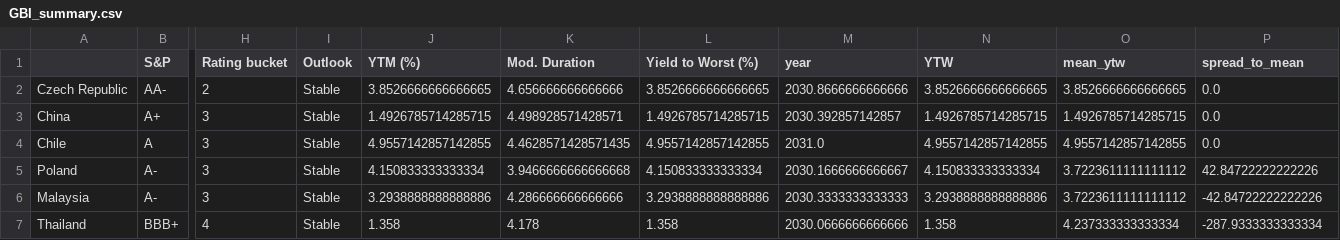
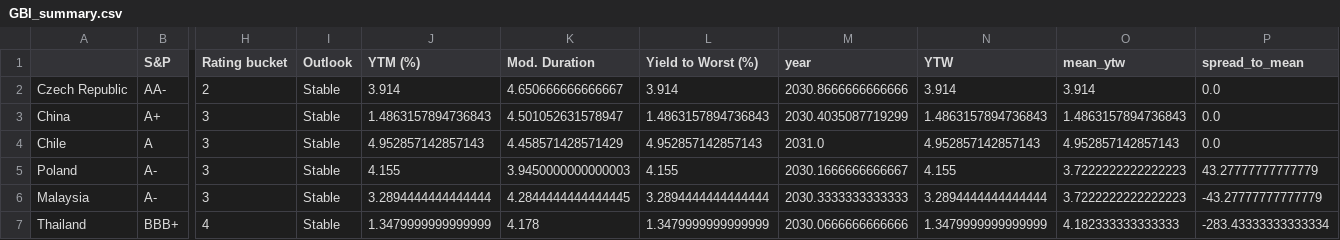
Before and after one commit to DataVizHonduran/EM_spreads_vs_ratings, a CSV file: GBI_summary.csv, drawn as a sheet; only a part is shown, gaps mark what is left out; the diff covers the shown part only; the diff names each change by its address in the sheet, - before the commit and + after, or states it on an @@ line.

```diff
--- a/GBI_summary.csv
+++ b/GBI_summary.csv
-J2 (YTM (%)): 3.8526666666666665
+J2 (YTM (%)): 3.914
-K2 (Mod. Duration): 4.656666666666666
+K2 (Mod. Duration): 4.650666666666667
-L2 (Yield to Worst (%)): 3.8526666666666665
+L2 (Yield to Worst (%)): 3.914
-N2 (YTW): 3.8526666666666665
+N2 (YTW): 3.914
-O2 (mean_ytw): 3.8526666666666665
+O2 (mean_ytw): 3.914
-J3 (YTM (%)): 1.4926785714285715
+J3 (YTM (%)): 1.4863157894736843
-K3 (Mod. Duration): 4.498928571428571
+K3 (Mod. Duration): 4.501052631578947
-L3 (Yield to Worst (%)): 1.4926785714285715
+L3 (Yield to Worst (%)): 1.4863157894736843
-M3 (year): 2030.392857142857
+M3 (year): 2030.4035087719299
-N3 (YTW): 1.4926785714285715
+N3 (YTW): 1.4863157894736843
-O3 (mean_ytw): 1.4926785714285715
+O3 (mean_ytw): 1.4863157894736843
-J4 (YTM (%)): 4.9557142857142855
+J4 (YTM (%)): 4.952857142857143
-K4 (Mod. Duration): 4.4628571428571435
+K4 (Mod. Duration): 4.458571428571429
-L4 (Yield to Worst (%)): 4.9557142857142855
+L4 (Yield to Worst (%)): 4.952857142857143
-N4 (YTW): 4.9557142857142855
+N4 (YTW): 4.952857142857143
-O4 (mean_ytw): 4.9557142857142855
+O4 (mean_ytw): 4.952857142857143
-J5 (YTM (%)): 4.150833333333334
+J5 (YTM (%)): 4.155
-K5 (Mod. Duration): 3.9466666666666668
+K5 (Mod. Duration): 3.9450000000000003
-L5 (Yield to Worst (%)): 4.150833333333334
+L5 (Yield to Worst (%)): 4.155
-N5 (YTW): 4.150833333333334
+N5 (YTW): 4.155
-O5:O6 (mean_ytw): 3.7223611111111112
+O5:O6 (mean_ytw): 3.7222222222222223
-P5 (spread_to_mean): 42.84722222222226
+P5 (spread_to_mean): 43.27777777777779
-J6 (YTM (%)): 3.2938888888888886
+J6 (YTM (%)): 3.2894444444444444
-K6 (Mod. Duration): 4.286666666666666
+K6 (Mod. Duration): 4.2844444444444445
-L6 (Yield to Worst (%)): 3.2938888888888886
+L6 (Yield to Worst (%)): 3.2894444444444444
-N6 (YTW): 3.2938888888888886
+N6 (YTW): 3.2894444444444444
-P6 (spread_to_mean): -42.84722222222226
+P6 (spread_to_mean): -43.27777777777779
-J7 (YTM (%)): 1.358
+J7 (YTM (%)): 1.3479999999999999
-L7 (Yield to Worst (%)): 1.358
+L7 (Yield to Worst (%)): 1.3479999999999999
-N7 (YTW): 1.358
+N7 (YTW): 1.3479999999999999
-O7 (mean_ytw): 4.237333333333334
+O7 (mean_ytw): 4.182333333333333
-P7 (spread_to_mean): -287.9333333333334
+P7 (spread_to_mean): -283.43333333333334
```
Also changed, not shown: 74 edited cells elsewhere in this file, EMBI_summary.csv, 1 other file.
